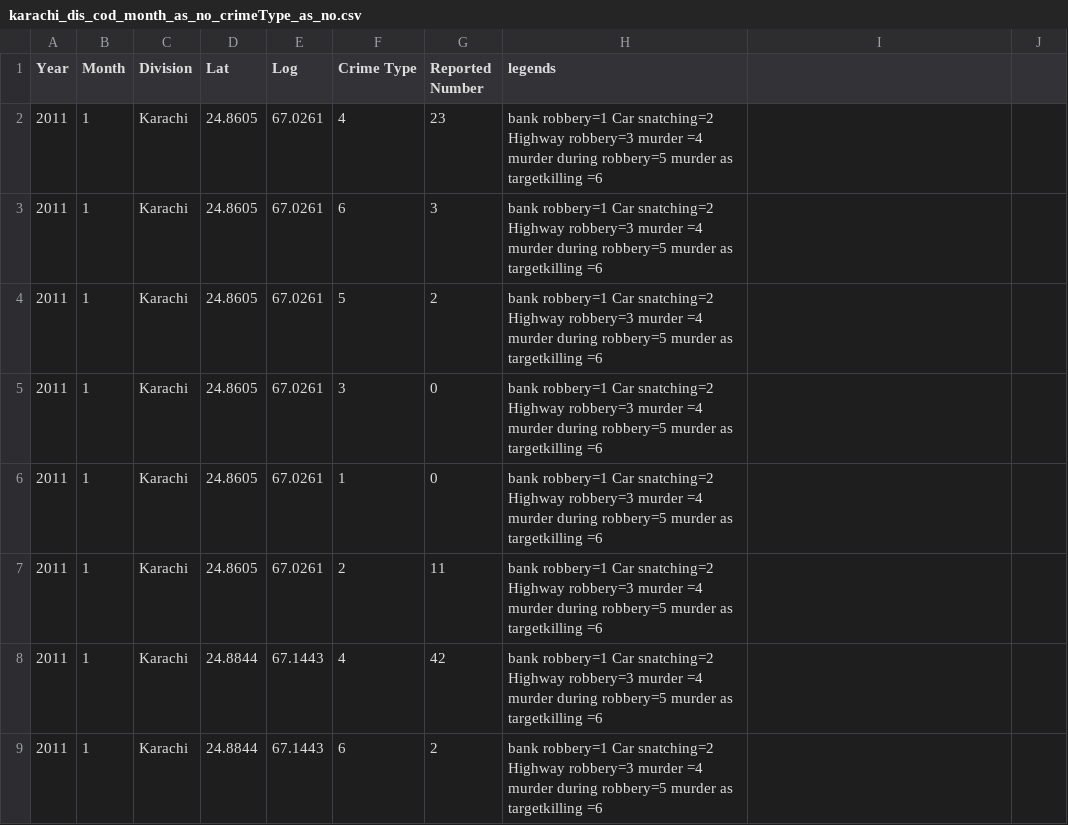
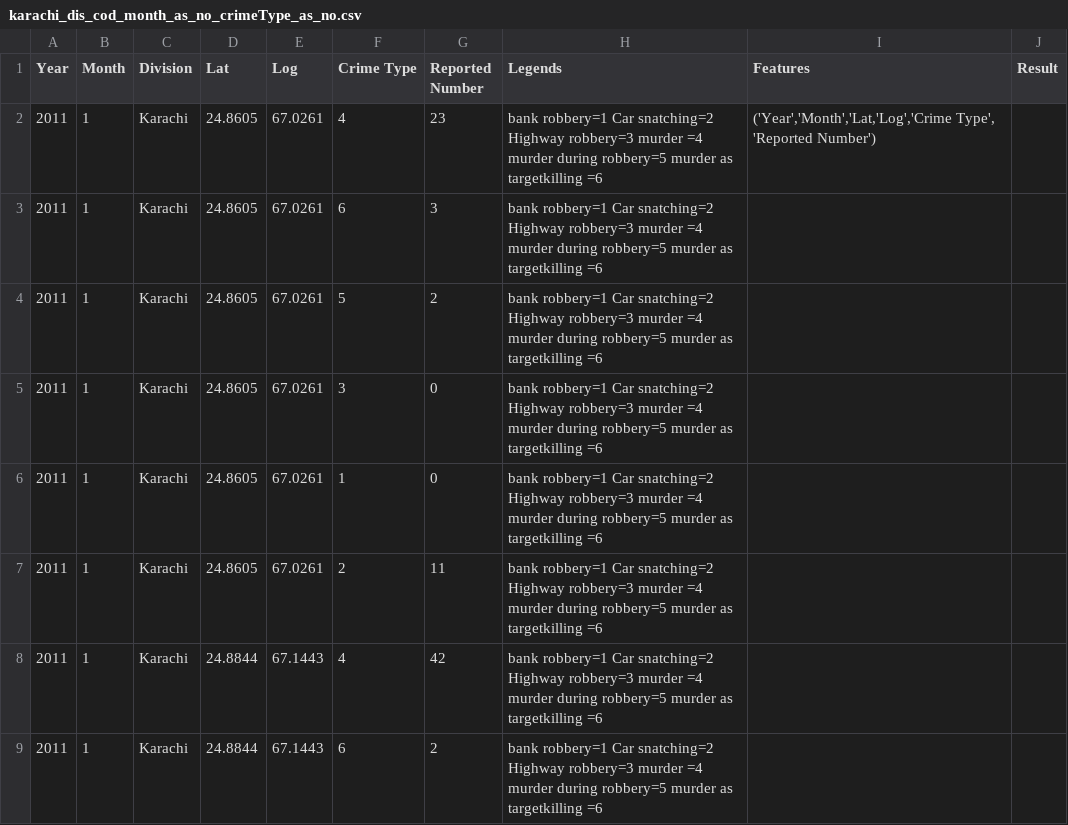
Before and after one commit to subhan97ahmed/crime_model, a CSV file: karachi_dis_cod_month_as_no_crimeType_as_no.csv, drawn as a sheet; only a part is shown; the diff names each change by its address in the sheet, - before the commit and + after, or states it on an @@ line.

Commit message:
created mlp_model.py and tried predicting crime type

```diff
--- a/karachi_dis_cod_month_as_no_crimeType_as_no.csv
+++ b/karachi_dis_cod_month_as_no_crimeType_as_no.csv
-H1: legends
+H1: Legends
-I1: (empty)
+I1: Features
-J1: (empty)
+J1: Result
-I2 (Features): (empty)
+I2 (Features): ('Year','Month','Lat,'Log','Crime Type', 'Reported Number')
```
Also changed, not shown: 3 other files.
